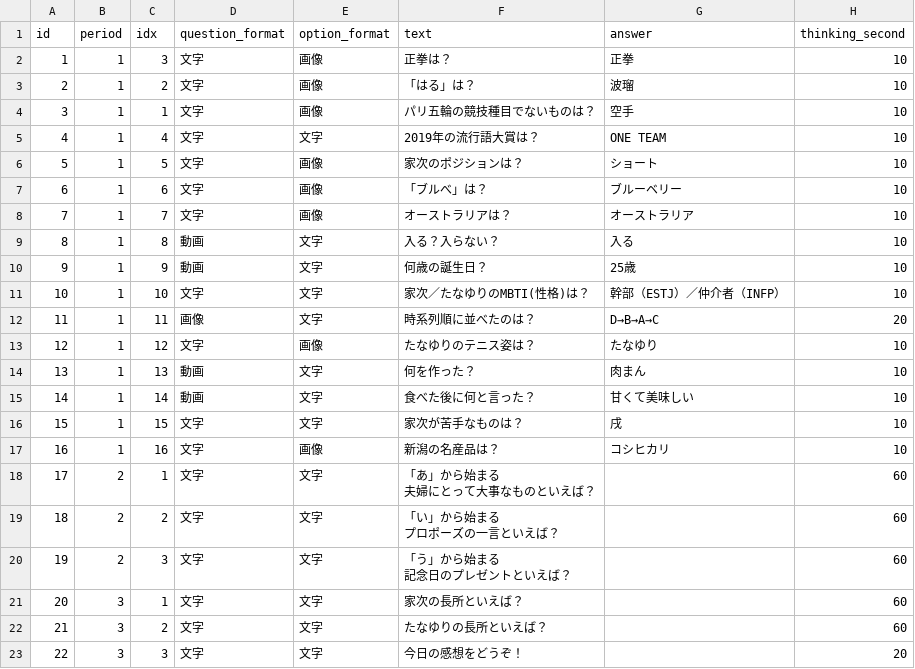
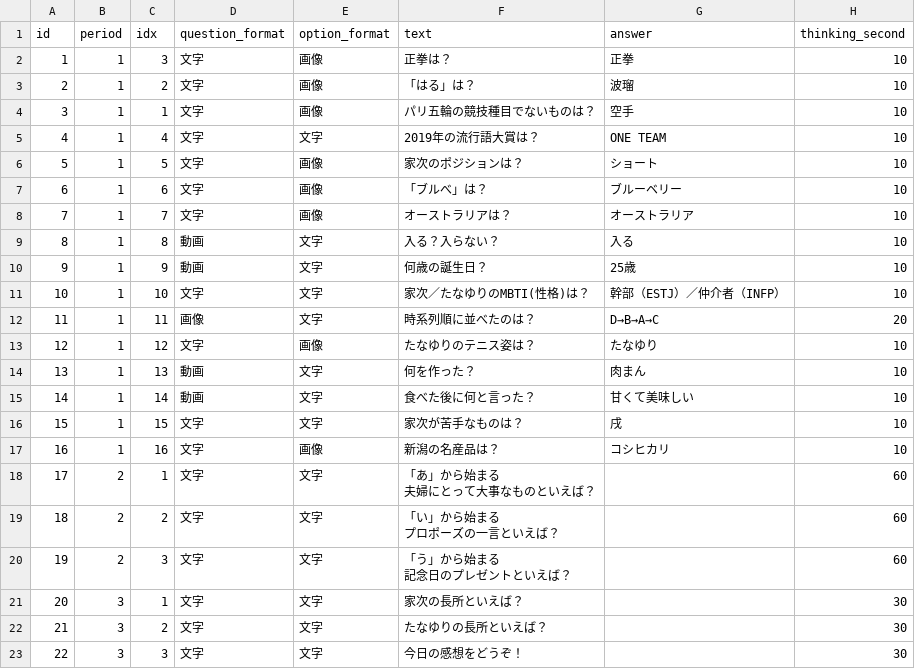
Before and after one commit to ohnuma5taka/thanks-fes, a TSV file: thanks-fes-api/app/db/seeds/data/questions.tsv, drawn as a sheet.

Commit message:
change period3 time second

```diff
--- a/thanks-fes-api/app/db/seeds/data/questions.tsv
+++ b/thanks-fes-api/app/db/seeds/data/questions.tsv
@@ -23,4 +23,4 @@ id	period	idx	question_format	option_format	text	answer	thinking_second
 記念日のプレゼントといえば？"		60
-20	3	1	文字	文字	家次の長所といえば？		60
-21	3	2	文字	文字	たなゆりの長所といえば？		60
-22	3	3	文字	文字	今日の感想をどうぞ！		20
+20	3	1	文字	文字	家次の長所といえば？		30
+21	3	2	文字	文字	たなゆりの長所といえば？		30
+22	3	3	文字	文字	今日の感想をどうぞ！		30
```
